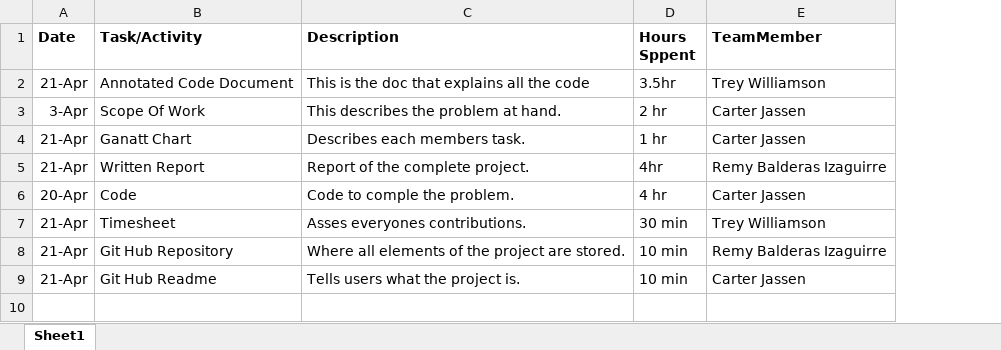
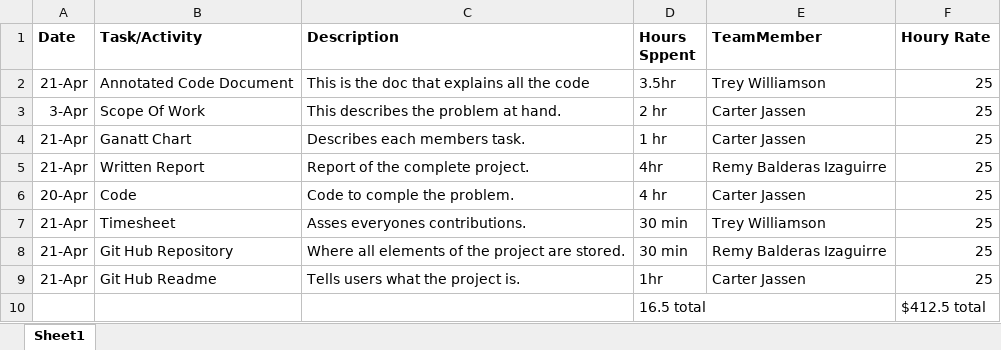
Before and after one commit to remy-maker/CIVE-202_Spring-2026_Group-152_02_Project_4, an Excel workbook: CIVE-202_Spring-2026_Group-152_02_Project_4_Timesheet.xlsx, sheet Sheet1, drawn as a sheet; values as stored, in another font and other column widths than the file's, no borders; the diff names each change by its address in the sheet, - before the commit and + after, or states it on an @@ line.

Commit message:
Add files via upload

```diff
--- a/CIVE-202_Spring-2026_Group-152_02_Project_4_Timesheet.xlsx (sheet Sheet1)
+++ b/CIVE-202_Spring-2026_Group-152_02_Project_4_Timesheet.xlsx (sheet Sheet1)
+column F (Houry Rate), rows 2-9: all 25
-D8 (Hours Sppent): 10 min
+D8 (Hours Sppent): 30 min
-D9 (Hours Sppent): 10 min
+D9 (Hours Sppent): 1hr
+row 10:  |  |  | 16.5 total |  | $412.5 total
```
